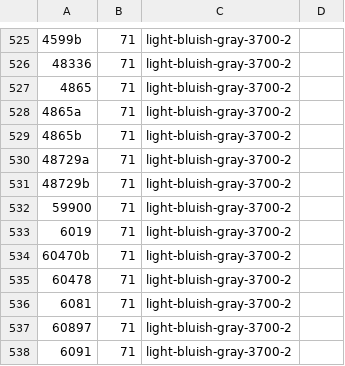
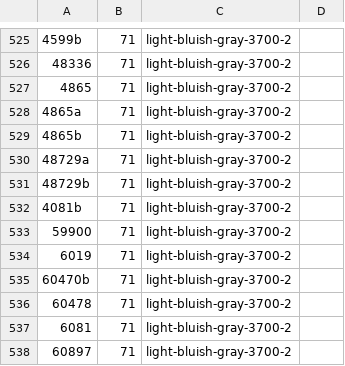
Before and after one commit to jncraton/bricki, a CSV file: data/part_bins.csv, drawn as a sheet; only a part is shown, gaps mark what is left out; the shorter side is filled out with more unchanged rows; the diff names each change by its address in the sheet, - before the commit and + after, or states it on an @@ line.

Commit message:
Add element

```diff
--- a/data/part_bins.csv
+++ b/data/part_bins.csv
+row 532: 4081b | 71 | light-bluish-gray-3700-2
```
